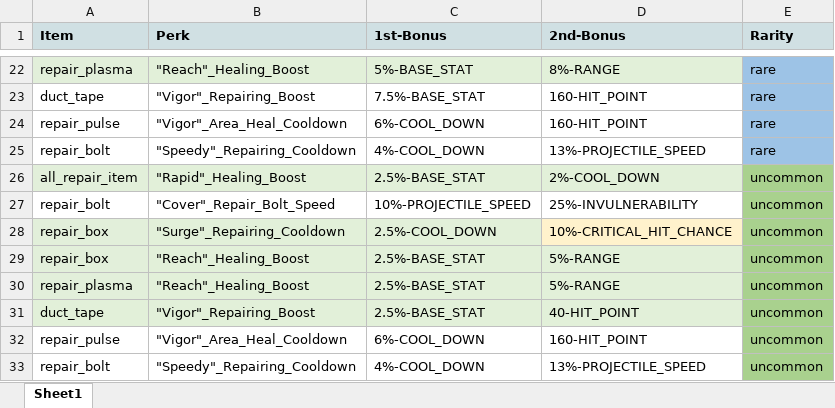
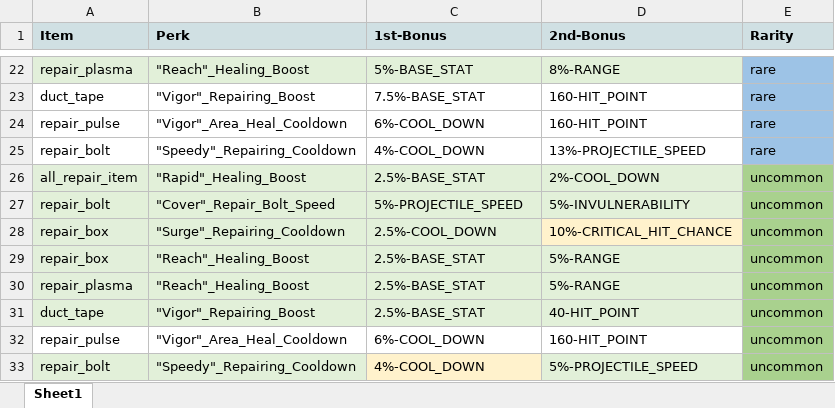
Before and after one commit to komiko44240BB/BattleBay_tool_v1.0, an Excel workbook: Perk_data/data/event/event_healing_perks.xlsx, sheet Sheet1, drawn as a sheet; only a part is shown, gaps mark what is left out; values as stored, in another font and other column widths than the file's, no borders; charts and pictures not drawn; the diff names each change by its address in the sheet, - before the commit and + after, or states it on an @@ line.

```diff
--- a/Perk_data/data/event/event_healing_perks.xlsx (sheet Sheet1)
+++ b/Perk_data/data/event/event_healing_perks.xlsx (sheet Sheet1)
-A27:D27 fill: none
+A27:D27 fill: #E2F0D9
-C27 (1st-Bonus): 10%-PROJECTILE_SPEED
+C27 (1st-Bonus): 5%-PROJECTILE_SPEED
-D27 (2nd-Bonus): 25%-INVULNERABILITY
+D27 (2nd-Bonus): 5%-INVULNERABILITY
-A33:B33 fill: none
+A33:B33 fill: #E2F0D9
-C33 fill: none
+C33 fill: #FFF2CC
-D33 (2nd-Bonus): 13%-PROJECTILE_SPEED
+D33 (2nd-Bonus): 5%-PROJECTILE_SPEED
-D33 fill: none
+D33 fill: #E2F0D9
```
Also changed, not shown: Perk_data/data/classic/classic_healing_perks.xlsx, Perk_data/data/classic/classic_passive_perks.xlsx, 6 other files.
